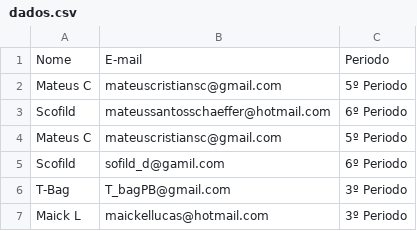
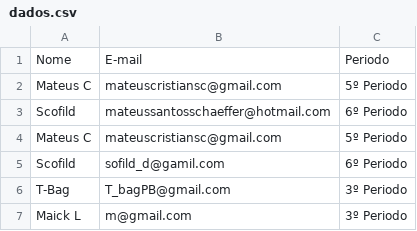
Before and after one commit to MateusCSH/MODELO_AUTOMATIZADO, a CSV file: dados.csv, drawn as a sheet.

Commit message:
Update dados.csv

```diff
--- a/dados.csv
+++ b/dados.csv
@@ -6,2 +6,2 @@ Scofild, sofild_d@gamil.com, 6º Periodo
 T-Bag, T_bagPB@gmail.com, 3º Periodo
-Maick L, maickellucas@hotmail.com, 3º Periodo
+Maick L, m@gmail.com, 3º Periodo
```
